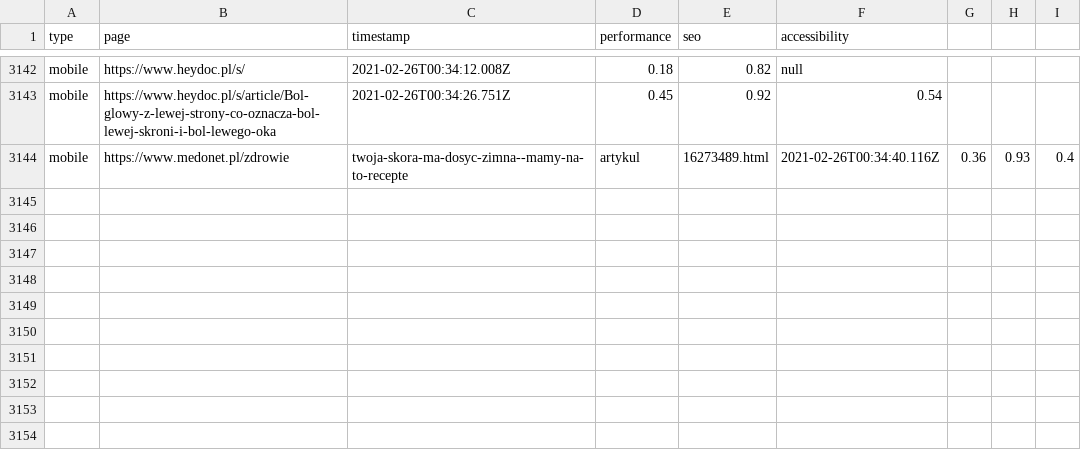
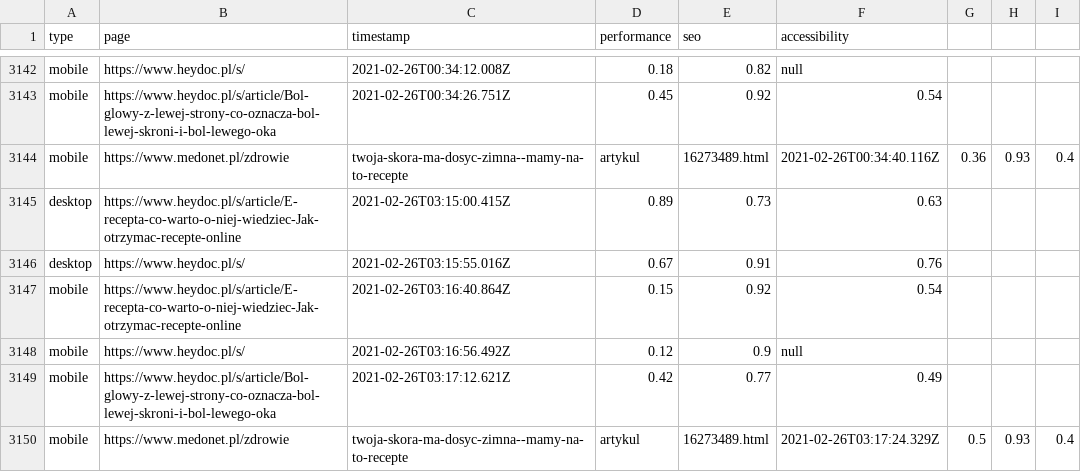
Before and after one commit to stanislawgalijew/heydoc_multi, a CSV file: output/wyniki.csv, drawn as a sheet; only a part is shown, gaps mark what is left out; the diff names each change by its address in the sheet, - before the commit and + after, or states it on an @@ line.

Commit message:
Add desktop

```diff
--- a/output/wyniki.csv
+++ b/output/wyniki.csv
+row 3145: desktop | https://www.heydoc.pl/s/article/E-recepta-co-warto-o-niej-wiedziec-Jak-otrzymac-recepte-online | 2021-02-26T03:15:00.415Z | 0.89 | 0.73 | 0.63
+row 3146: desktop | https://www.heydoc.pl/s/ | 2021-02-26T03:15:55.016Z | 0.67 | 0.91 | 0.76
+row 3147: mobile | https://www.heydoc.pl/s/article/E-recepta-co-warto-o-niej-wiedziec-Jak-otrzymac-recepte-online | 2021-02-26T03:16:40.864Z | 0.15 | 0.92 | 0.54
+row 3148: mobile | https://www.heydoc.pl/s/ | 2021-02-26T03:16:56.492Z | 0.12 | 0.9 | null
+row 3149: mobile | https://www.heydoc.pl/s/article/Bol-glowy-z-lewej-strony-co-oznacza-bol-lewej-skroni-i-bol-lewego-oka | 2021-02-26T03:17:12.621Z | 0.42 | 0.77 | 0.49
+row 3150: mobile | https://www.medonet.pl/zdrowie | twoja-skora-ma-dosyc-zimna--mamy-na-to-recepte | artykul | 16273489.html | 2021-02-26T03:17:24.329Z | 0.5 | 0.93 | 0.4
```
Also changed, not shown: 12 other files.
